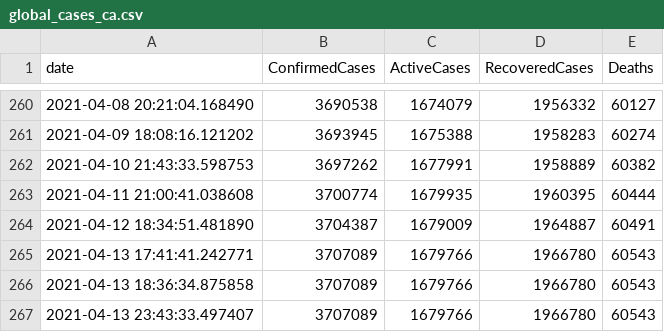
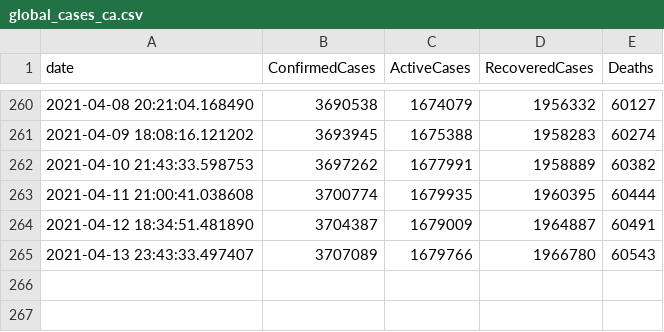
Before and after one commit to OanaTudu/Covid19, a CSV file: global_cases_ca.csv, drawn as a sheet; only a part is shown, gaps mark what is left out; the diff names each change by its address in the sheet, - before the commit and + after, or states it on an @@ line.

```diff
--- a/global_cases_ca.csv
+++ b/global_cases_ca.csv
-row 265: 2021-04-13 17:41:41.242771 | 3707089 | 1679766 | 1966780 | 60543
-row 266: 2021-04-13 18:36:34.875858 | 3707089 | 1679766 | 1966780 | 60543
```
Also changed, not shown: global_cases_all.csv, global_cases_la.csv, 3 other files.
